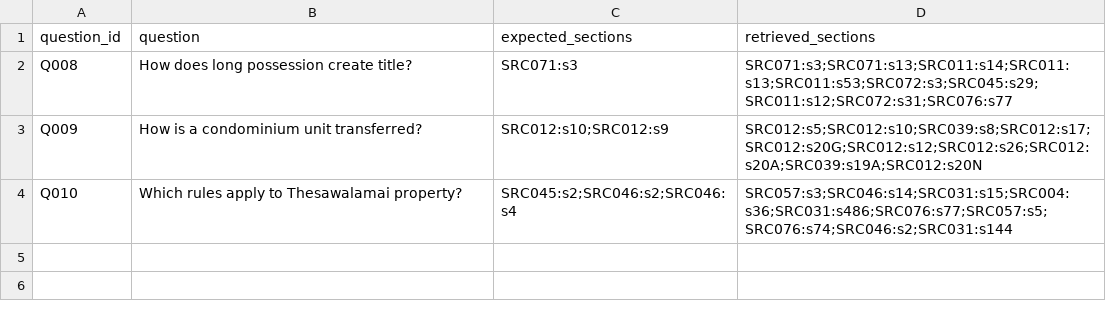
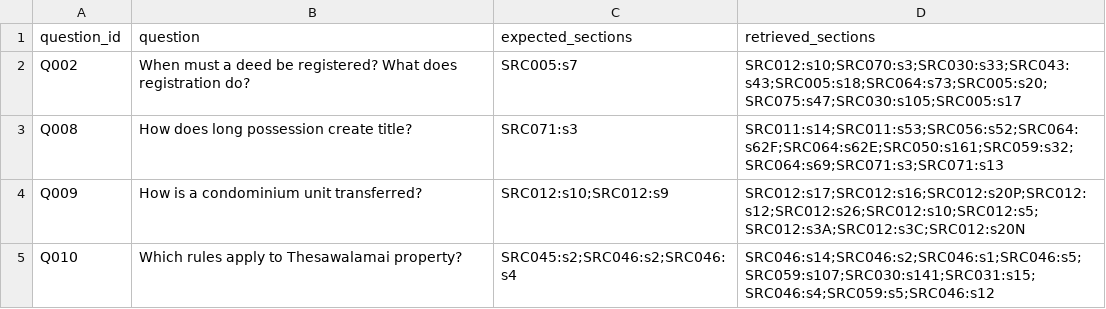
Before and after one commit to Draftly-LK/draftly-research, a CSV file: evaluation/runs/lawchain-v1/predictions-lawchain.csv, drawn as a sheet.

```diff
--- a/evaluation/runs/lawchain-v1/predictions-lawchain.csv
+++ b/evaluation/runs/lawchain-v1/predictions-lawchain.csv
@@ -1,4 +1,5 @@
 question_id,question,expected_sections,retrieved_sections
-Q008,How does long possession create title?,SRC071:s3,SRC071:s3;SRC071:s13;SRC011:s14;SRC011:s13;SRC011:s53;SRC072:s3;SRC045:s29;SRC011:s12;SRC072:s31;SRC076:s77
-Q009,How is a condominium unit transferred?,SRC012:s10;SRC012:s9,SRC012:s5;SRC012:s10;SRC039:s8;SRC012:s17;SRC012:s20G;SRC012:s12;SRC012:s26;SRC012:s20A;SRC039:s19A;SRC012:s20N
-Q010,Which rules apply to Thesawalamai property?,SRC045:s2;SRC046:s2;SRC046:s4,SRC057:s3;SRC046:s14;SRC031:s15;SRC004:s36;SRC031:s486;SRC076:s77;SRC057:s5;SRC076:s74;SRC046:s2;SRC031:s144
+Q002,When must a deed be registered? What does registration do?,SRC005:s7,SRC012:s10;SRC070:s3;SRC030:s33;SRC043:s43;SRC005:s18;SRC064:s73;SRC005:s20;SRC075:s47;SRC030:s105;SRC005:s17
+Q008,How does long possession create title?,SRC071:s3,SRC011:s14;SRC011:s53;SRC056:s52;SRC064:s62F;SRC064:s62E;SRC050:s161;SRC059:s32;SRC064:s69;SRC071:s3;SRC071:s13
+Q009,How is a condominium unit transferred?,SRC012:s10;SRC012:s9,SRC012:s17;SRC012:s16;SRC012:s20P;SRC012:s12;SRC012:s26;SRC012:s10;SRC012:s5;SRC012:s3A;SRC012:s3C;SRC012:s20N
+Q010,Which rules apply to Thesawalamai property?,SRC045:s2;SRC046:s2;SRC046:s4,SRC046:s14;SRC046:s2;SRC046:s1;SRC046:s5;SRC059:s107;SRC030:s141;SRC031:s15;SRC046:s4;SRC059:s5;SRC046:s12
```
Also changed, not shown: evaluation/runs/lawchain-v1/per-question-scores-existing.csv, evaluation/runs/lawchain-v1/per-question-scores-lawchain.csv, 2 other files.
